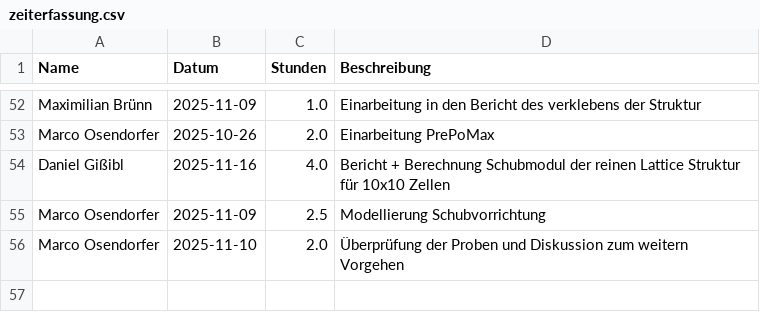
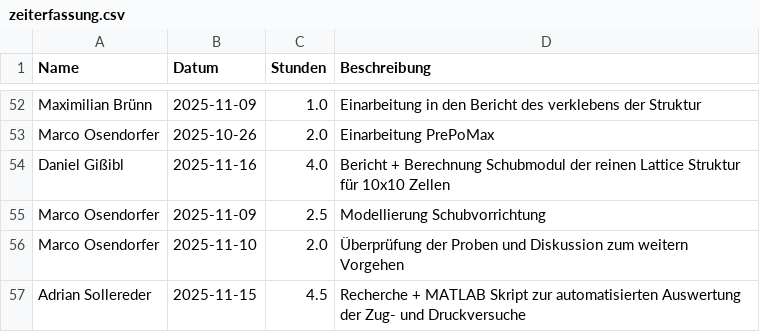
Before and after one commit to Dannyg-CFD/uni-zeiterfassung, a CSV file: zeiterfassung.csv, drawn as a sheet; only a part is shown, gaps mark what is left out; the diff names each change by its address in the sheet, - before the commit and + after, or states it on an @@ line.

Commit message:
Update Zeiterfassung durch Adrian Sollereder

```diff
--- a/zeiterfassung.csv
+++ b/zeiterfassung.csv
+row 57: Adrian Sollereder | 2025-11-15 | 4.5 | Recherche + MATLAB Skript zur automatisierten Auswertung der Zug- und Druckversuche
```
